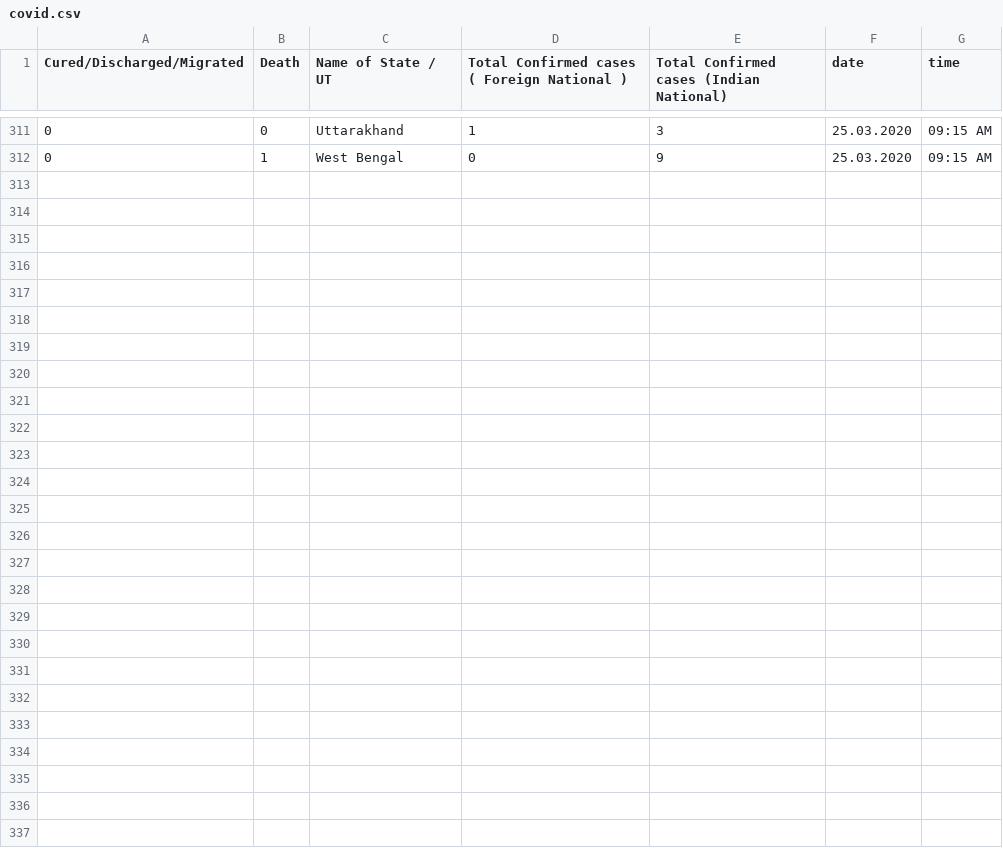
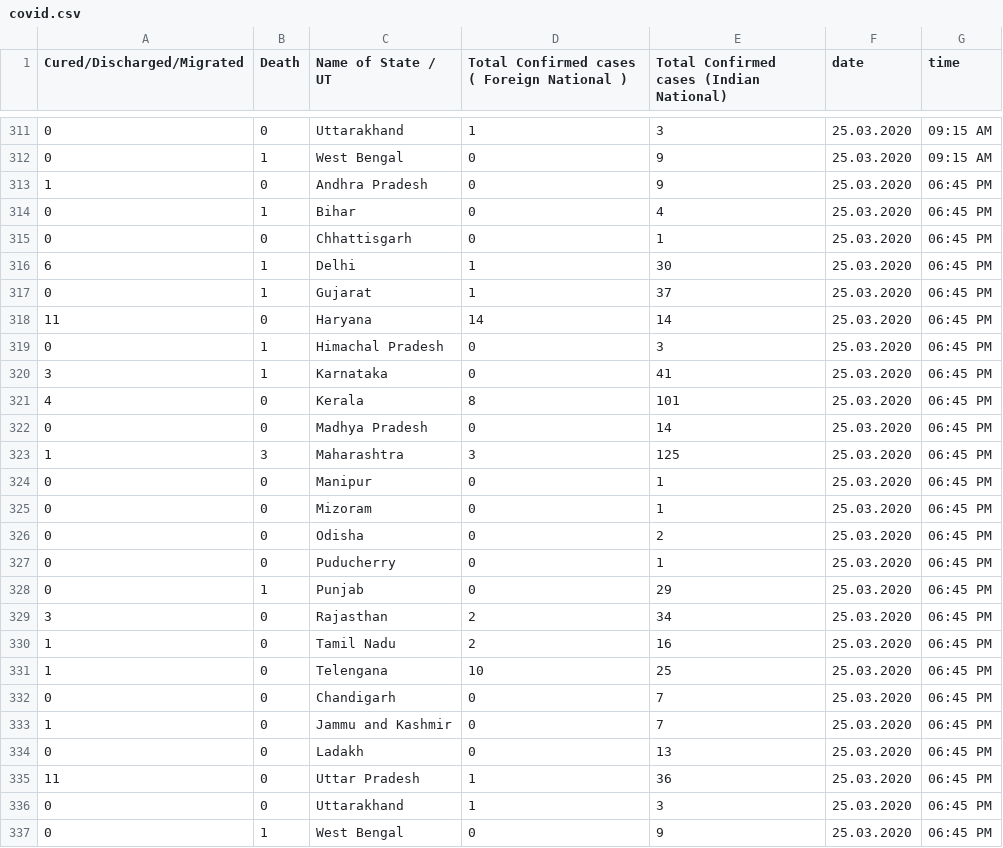
Before and after one commit to LunaticMaestro/covid, a CSV file: covid.csv, drawn as a sheet; only a part is shown, gaps mark what is left out; the diff names each change by its address in the sheet, - before the commit and + after, or states it on an @@ line.

```diff
--- a/covid.csv
+++ b/covid.csv
+row 313: 1 | 0 | Andhra Pradesh | 0 | 9 | 25.03.2020 | 06:45 PM
+row 314: 0 | 1 | Bihar | 0 | 4 | 25.03.2020 | 06:45 PM
+row 315: 0 | 0 | Chhattisgarh | 0 | 1 | 25.03.2020 | 06:45 PM
+row 316: 6 | 1 | Delhi | 1 | 30 | 25.03.2020 | 06:45 PM
+row 317: 0 | 1 | Gujarat | 1 | 37 | 25.03.2020 | 06:45 PM
+row 318: 11 | 0 | Haryana | 14 | 14 | 25.03.2020 | 06:45 PM
+row 319: 0 | 1 | Himachal Pradesh | 0 | 3 | 25.03.2020 | 06:45 PM
+row 320: 3 | 1 | Karnataka | 0 | 41 | 25.03.2020 | 06:45 PM
+row 321: 4 | 0 | Kerala | 8 | 101 | 25.03.2020 | 06:45 PM
+row 322: 0 | 0 | Madhya Pradesh | 0 | 14 | 25.03.2020 | 06:45 PM
+row 323: 1 | 3 | Maharashtra | 3 | 125 | 25.03.2020 | 06:45 PM
+row 324: 0 | 0 | Manipur | 0 | 1 | 25.03.2020 | 06:45 PM
+row 325: 0 | 0 | Mizoram | 0 | 1 | 25.03.2020 | 06:45 PM
+row 326: 0 | 0 | Odisha | 0 | 2 | 25.03.2020 | 06:45 PM
+row 327: 0 | 0 | Puducherry | 0 | 1 | 25.03.2020 | 06:45 PM
+row 328: 0 | 1 | Punjab | 0 | 29 | 25.03.2020 | 06:45 PM
+row 329: 3 | 0 | Rajasthan | 2 | 34 | 25.03.2020 | 06:45 PM
+row 330: 1 | 0 | Tamil Nadu | 2 | 16 | 25.03.2020 | 06:45 PM
+row 331: 1 | 0 | Telengana | 10 | 25 | 25.03.2020 | 06:45 PM
+row 332: 0 | 0 | Chandigarh | 0 | 7 | 25.03.2020 | 06:45 PM
+row 333: 1 | 0 | Jammu and Kashmir | 0 | 7 | 25.03.2020 | 06:45 PM
+row 334: 0 | 0 | Ladakh | 0 | 13 | 25.03.2020 | 06:45 PM
+row 335: 11 | 0 | Uttar Pradesh | 1 | 36 | 25.03.2020 | 06:45 PM
+row 336: 0 | 0 | Uttarakhand | 1 | 3 | 25.03.2020 | 06:45 PM
+row 337: 0 | 1 | West Bengal | 0 | 9 | 25.03.2020 | 06:45 PM
```
Also changed, not shown: covid_meta.csv.
